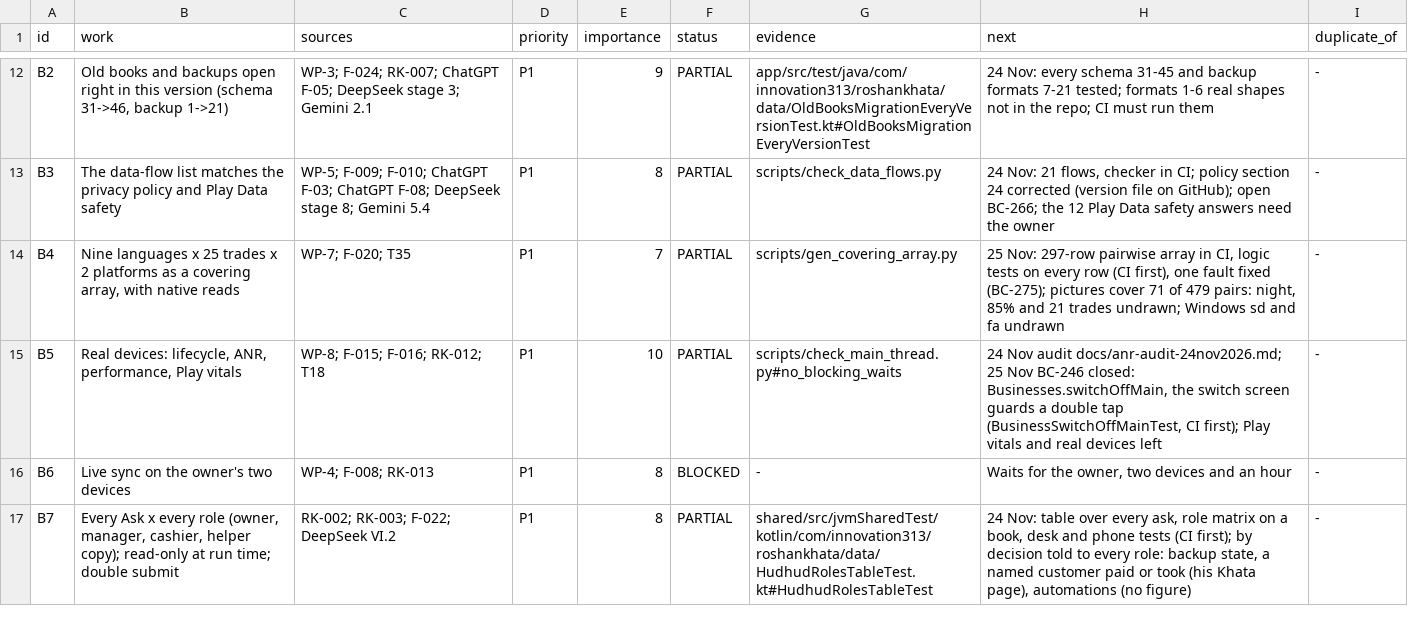
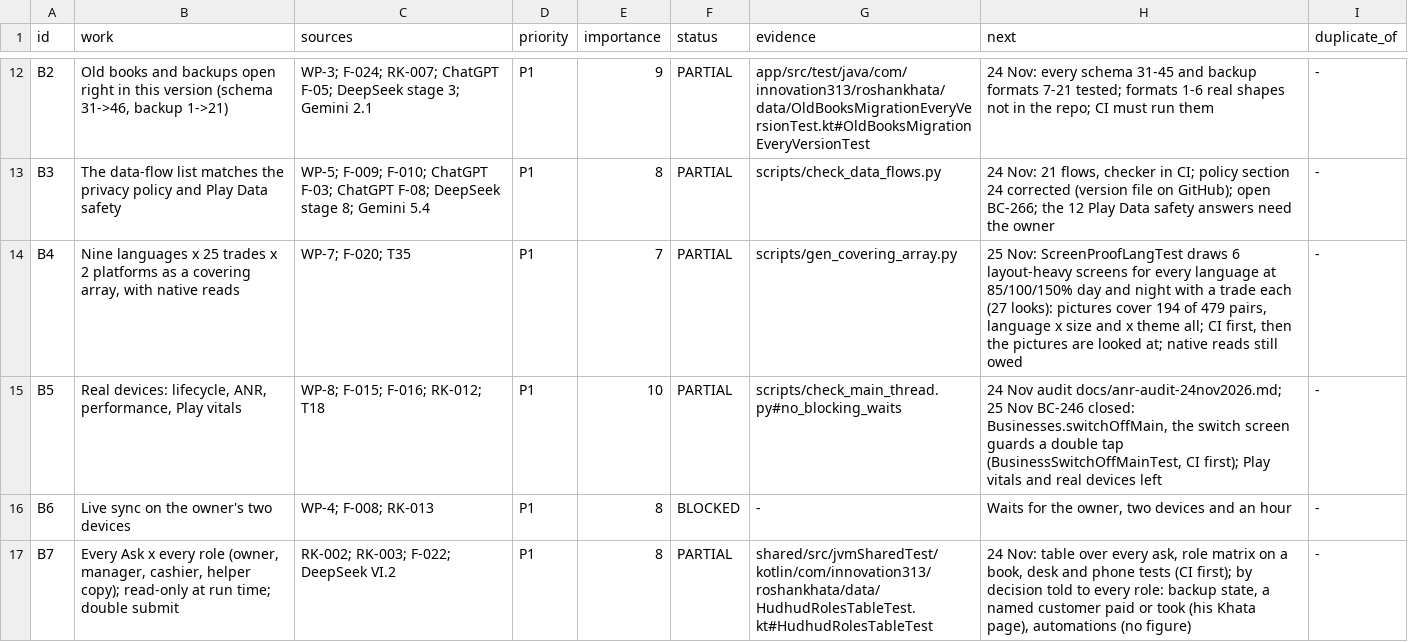
Before and after one commit to aliehtisham052-dotcom/RoshanKhata, a TSV file: docs/work-status.tsv, drawn as a sheet; only a part is shown, gaps mark what is left out.

```diff
--- a/docs/work-status.tsv
+++ b/docs/work-status.tsv
@@ -13,3 +13,3 @@ B2	Old books and backups open right in this version (schema 31->46, backup 1->21
 B3	The data-flow list matches the privacy policy and Play Data safety	WP-5; F-009; F-010; ChatGPT F-03; ChatGPT F-08; DeepSeek stage 8; Gemini 5.4	P1	8	PARTIAL	scripts/check_data_flows.py	24 Nov: 21 flows, checker in CI; policy section 24 corrected (version file on GitHub); open BC-266; the 12 Play Data safety answers need the owner	-
-B4	Nine languages x 25 trades x 2 platforms as a covering array, with native reads	WP-7; F-020; T35	P1	7	PARTIAL	scripts/gen_covering_array.py	25 Nov: 297-row pairwise array in CI, logic tests on every row (CI first), one fault fixed (BC-275); pictures cover 71 of 479 pairs: night, 85% and 21 trades undrawn; Windows sd and fa undrawn	-
+B4	Nine languages x 25 trades x 2 platforms as a covering array, with native reads	WP-7; F-020; T35	P1	7	PARTIAL	scripts/gen_covering_array.py	25 Nov: ScreenProofLangTest draws 6 layout-heavy screens for every language at 85/100/150% day and night with a trade each (27 looks): pictures cover 194 of 479 pairs, language x size and x theme all; CI first, then the pictures are looked at; native reads still owed	-
 B5	Real devices: lifecycle, ANR, performance, Play vitals	WP-8; F-015; F-016; RK-012; T18	P1	10	PARTIAL	scripts/check_main_thread.py#no_blocking_waits	24 Nov audit docs/anr-audit-24nov2026.md; 25 Nov BC-246 closed: Businesses.switchOffMain, the switch screen guards a double tap (BusinessSwitchOffMainTest, CI first); Play vitals and real devices left	-
```
Also changed, not shown: docs/covering-array.tsv, 8 other files.
